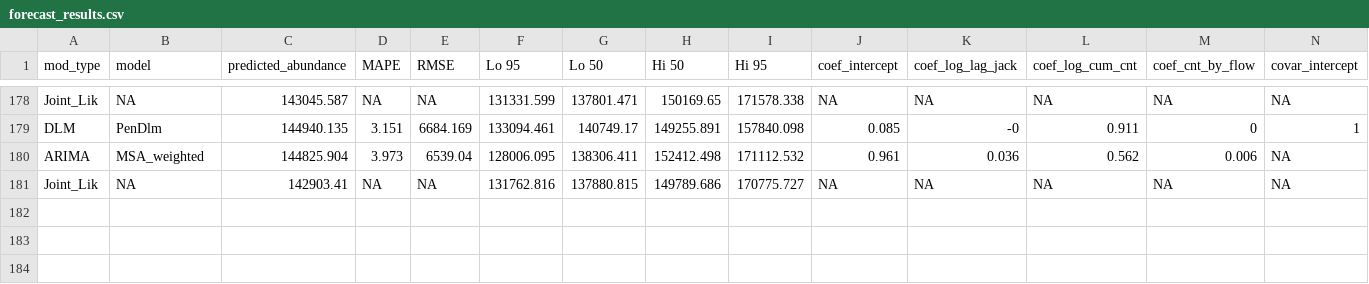
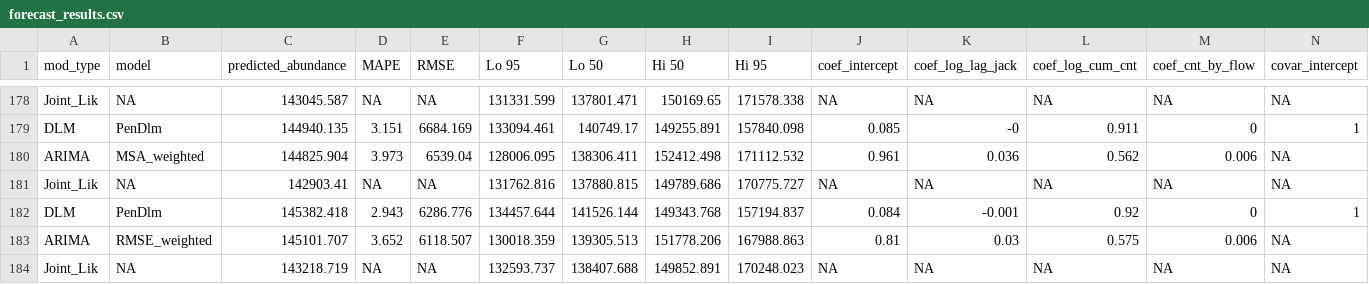
Before and after one commit to wdfw-fp/Inseasonfor, a CSV file: inst/data-cache/forecast_results.csv, drawn as a sheet; only a part is shown, gaps mark what is left out; rows hold the shown columns only; the diff names each change by its address in the sheet, - before the commit and + after, or states it on an @@ line.

Commit message:
Update CSV files

```diff
--- a/inst/data-cache/forecast_results.csv
+++ b/inst/data-cache/forecast_results.csv
+row 182: DLM | PenDlm | 145382.418 | 2.943 | 6286.776 | 134457.644 | 141526.144 | 149343.768 | 157194.837 | 0.084 | -0.001 | 0.92 | 0 | 1
+row 183: ARIMA | RMSE_weighted | 145101.707 | 3.652 | 6118.507 | 130018.359 | 139305.513 | 151778.206 | 167988.863 | 0.81 | 0.03 | 0.575 | 0.006 | NA
+row 184: Joint_Lik | NA | 143218.719 | NA | NA | 132593.737 | 138407.688 | 149852.891 | 170248.023 | NA | NA | NA | NA | NA
```
